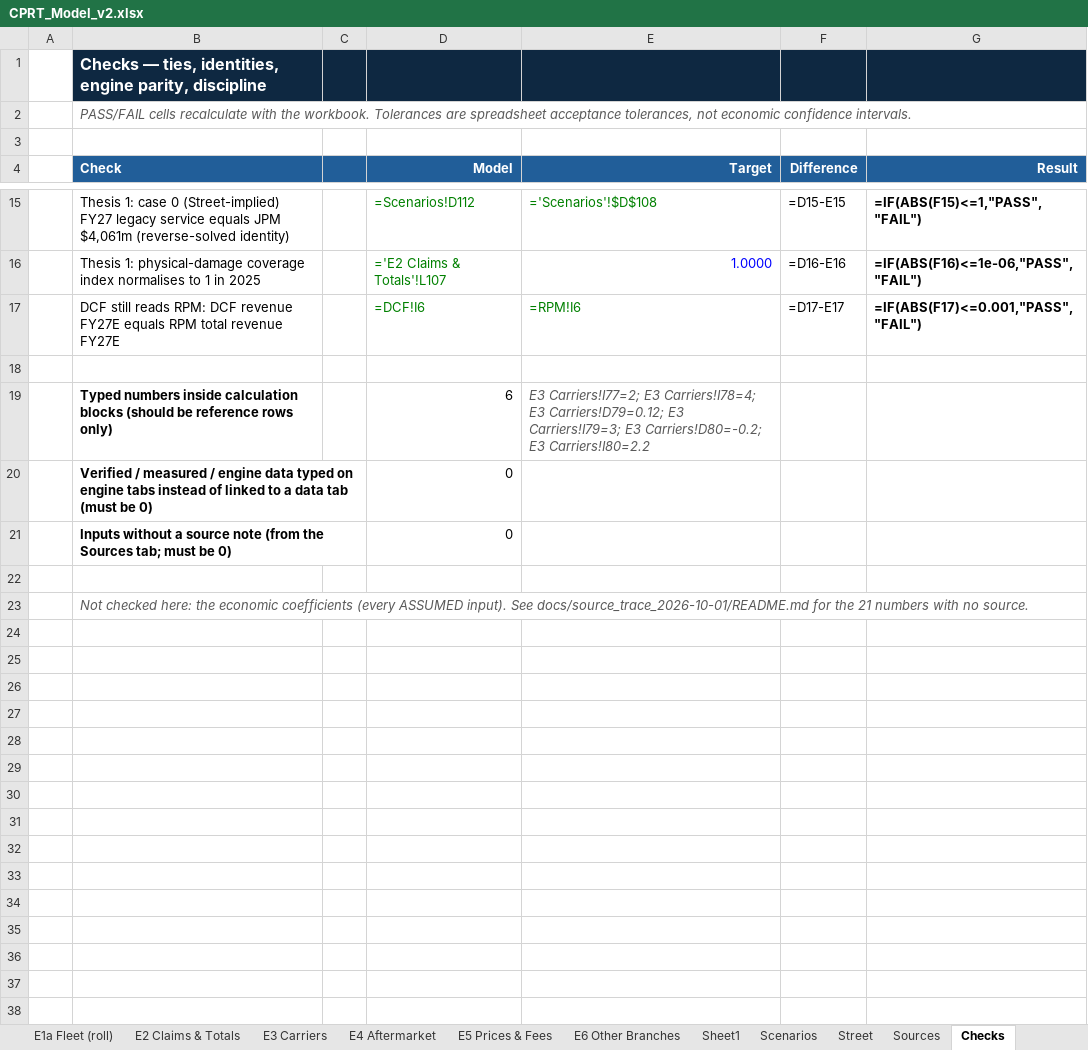
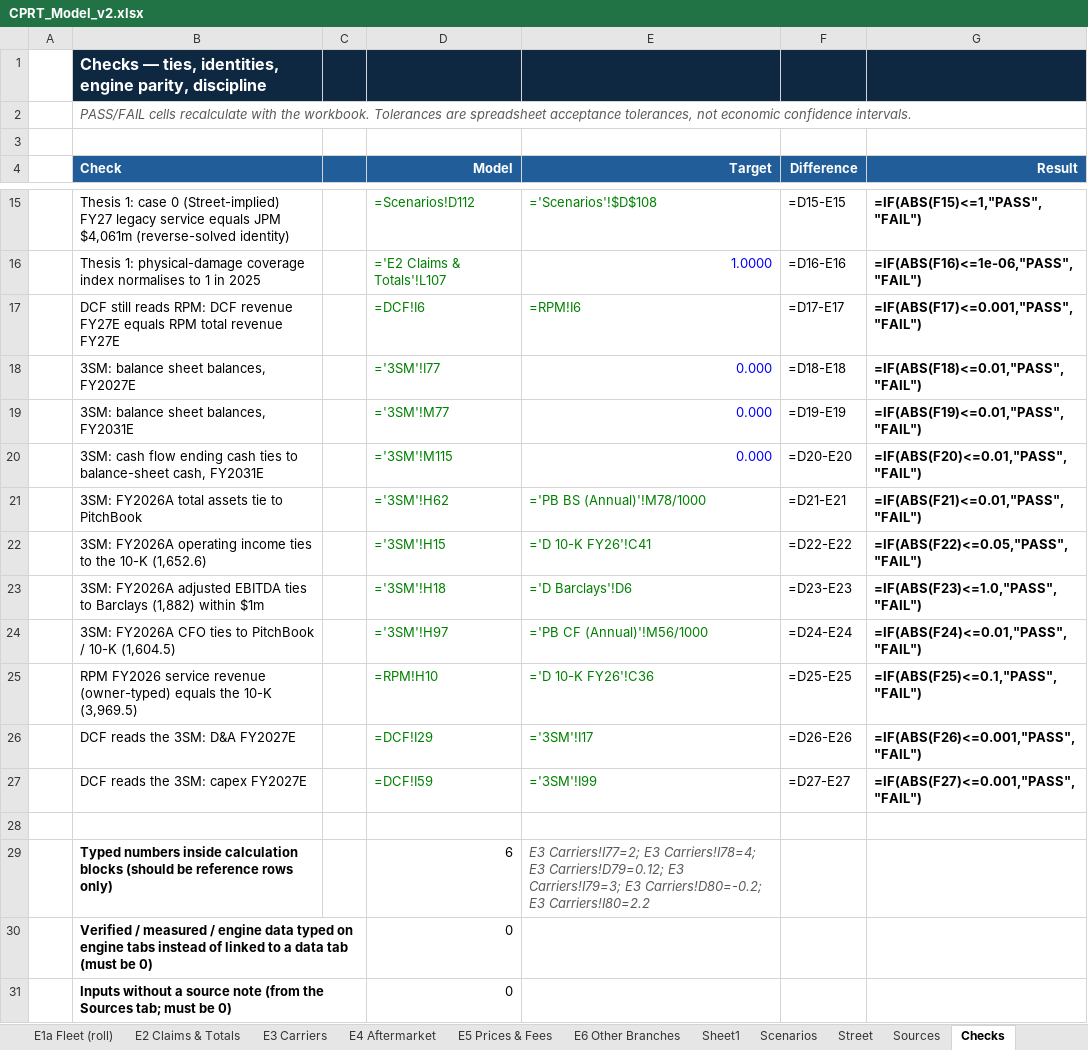
Before and after one commit to potpotman123/cprt-research, an Excel workbook: model/CPRT_Model_v2.xlsx, sheet Checks, drawn as a sheet; only a part is shown, gaps mark what is left out; the shorter side is filled out with more unchanged rows; values as stored, in another font and other column widths than the file's, no borders; formulas without a stored value are shown as written; the diff names each change by its address in the sheet, - before the commit and + after, or states it on an @@ line.

```diff
--- a/model/CPRT_Model_v2.xlsx (sheet Checks)
+++ b/model/CPRT_Model_v2.xlsx (sheet Checks)
+row 18:  | 3SM: balance sheet balances, FY2027E |  | ='3SM'!I77 | 0.000 | =D18-E18 | =IF(ABS(F18)<=0.01,"PASS","FAIL")
+row 19:  | 3SM: balance sheet balances, FY2031E |  | ='3SM'!M77 | 0.000 | =D19-E19 | =IF(ABS(F19)<=0.01,"PASS","FAIL")
+row 20:  | 3SM: cash flow ending cash ties to balance-sheet cash, FY2031E |  | ='3SM'!M115 | 0.000 | =D20-E20 | =IF(ABS(F20)<=0.01,"PASS","FAIL")
+row 21:  | 3SM: FY2026A total assets tie to PitchBook |  | ='3SM'!H62 | ='PB BS (Annual)'!M78/1000 | =D21-E21 | =IF(ABS(F21)<=0.01,"PASS","FAIL")
+row 22:  | 3SM: FY2026A operating income ties to the 10-K (1,652.6) |  | ='3SM'!H15 | ='D 10-K FY26'!C41 | =D22-E22 | =IF(ABS(F22)<=0.05,"PASS","FAIL")
+row 23:  | 3SM: FY2026A adjusted EBITDA ties to Barclays (1,882) within $1m |  | ='3SM'!H18 | ='D Barclays'!D6 | =D23-E23 | =IF(ABS(F23)<=1.0,"PASS","FAIL")
+row 24:  | 3SM: FY2026A CFO ties to PitchBook / 10-K (1,604.5) |  | ='3SM'!H97 | ='PB CF (Annual)'!M56/1000 | =D24-E24 | =IF(ABS(F24)<=0.01,"PASS","FAIL")
+row 25:  | RPM FY2026 service revenue (owner-typed) equals the 10-K (3,969.5) |  | =RPM!H10 | ='D 10-K FY26'!C36 | =D25-E25 | =IF(ABS(F25)<=0.1,"PASS","FAIL")
+row 26:  | DCF reads the 3SM: D&A FY2027E |  | =DCF!I29 | ='3SM'!I17 | =D26-E26 | =IF(ABS(F26)<=0.001,"PASS","FAIL")
+row 27:  | DCF reads the 3SM: capex FY2027E |  | =DCF!I59 | ='3SM'!I99 | =D27-E27 | =IF(ABS(F27)<=0.001,"PASS","FAIL")
```
Also changed, not shown: sheet D 10-K FY26, sheet DCF, sheet Key Drivers, other sheet tabs, 5 other files.
